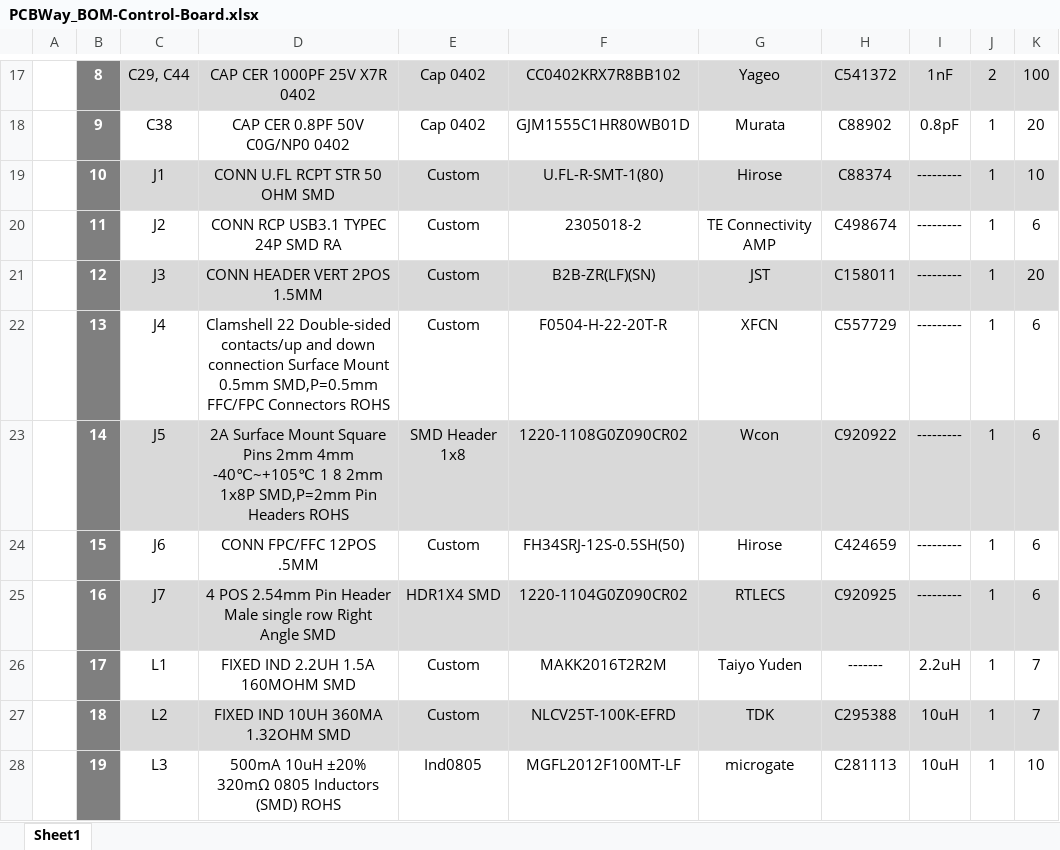
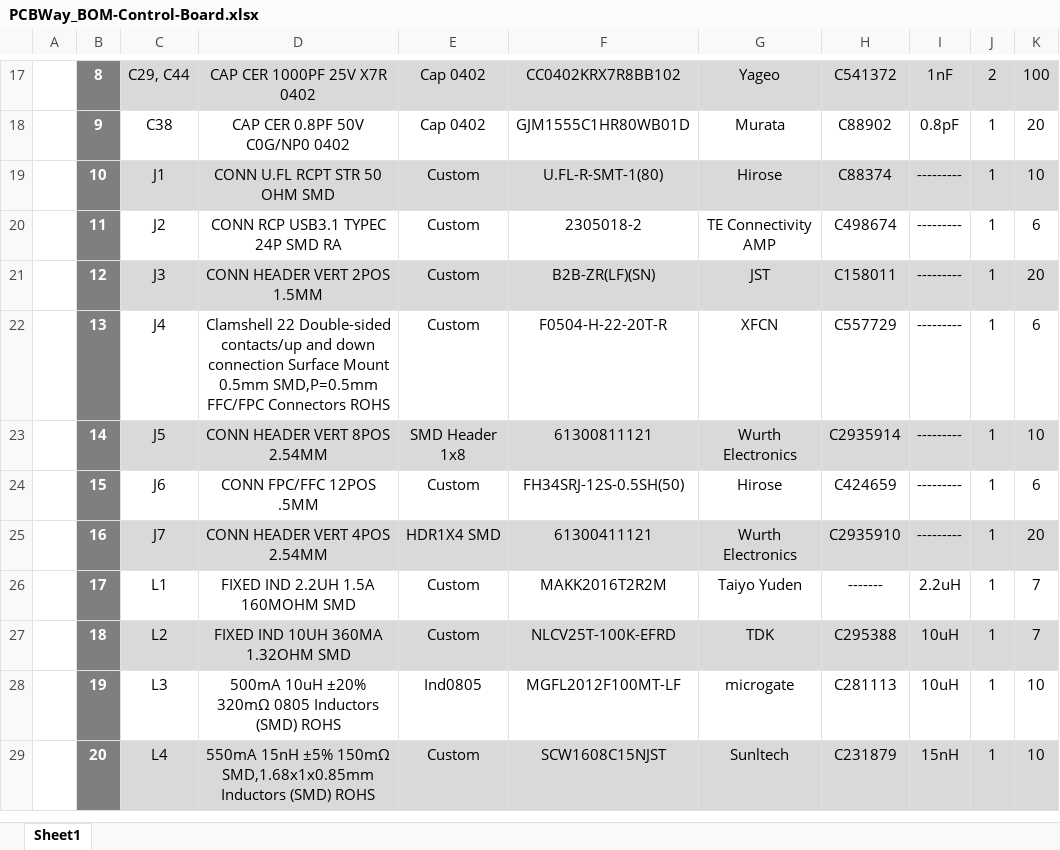
Before and after one commit to eSpark-Backup/manar-harake-s-e-m-g-device, an Excel workbook: Deliverables/BOM/Control-Board/PCBWay_BOM-Control-Board.xlsx, sheet Sheet1, drawn as a sheet; only a part is shown, gaps mark what is left out; the shorter side is filled out with more unchanged rows; values as stored, in another font and other column widths than the file's, no borders; charts and pictures not drawn; the diff names each change by its address in the sheet, - before the commit and + after, or states it on an @@ line.

```diff
--- a/Deliverables/BOM/Control-Board/PCBWay_BOM-Control-Board.xlsx (sheet Sheet1)
+++ b/Deliverables/BOM/Control-Board/PCBWay_BOM-Control-Board.xlsx (sheet Sheet1)
-D23: 2A Surface Mount Square Pins 2mm 4mm -40℃~+105℃ 1 8 2mm 1x8P SMD,P=2mm Pin Headers ROHS
+D23: CONN HEADER VERT 8POS 2.54MM
-F23: 1220-1108G0Z090CR02
+F23: 61300811121
-G23: Wcon
+G23: Wurth Electronics
-H23: C920922
+H23: C2935914
-K23: 6
+K23: 10
-D25: 4 POS 2.54mm Pin Header Male single row Right Angle SMD
+D25: CONN HEADER VERT 4POS 2.54MM
-F25: 1220-1104G0Z090CR02
+F25: 61300411121
-G25: RTLECS
+G25: Wurth Electronics
-H25: C920925
+H25: C2935910
-K25: 6
+K25: 20
```
Also changed, not shown: Deliverables/BOM/Control-Board/Client_BOM-Control-Board.xlsx, Deliverables/BOM/Control-Board/LCSC_BOM-Control-Board.xlsx, 1 other file.
